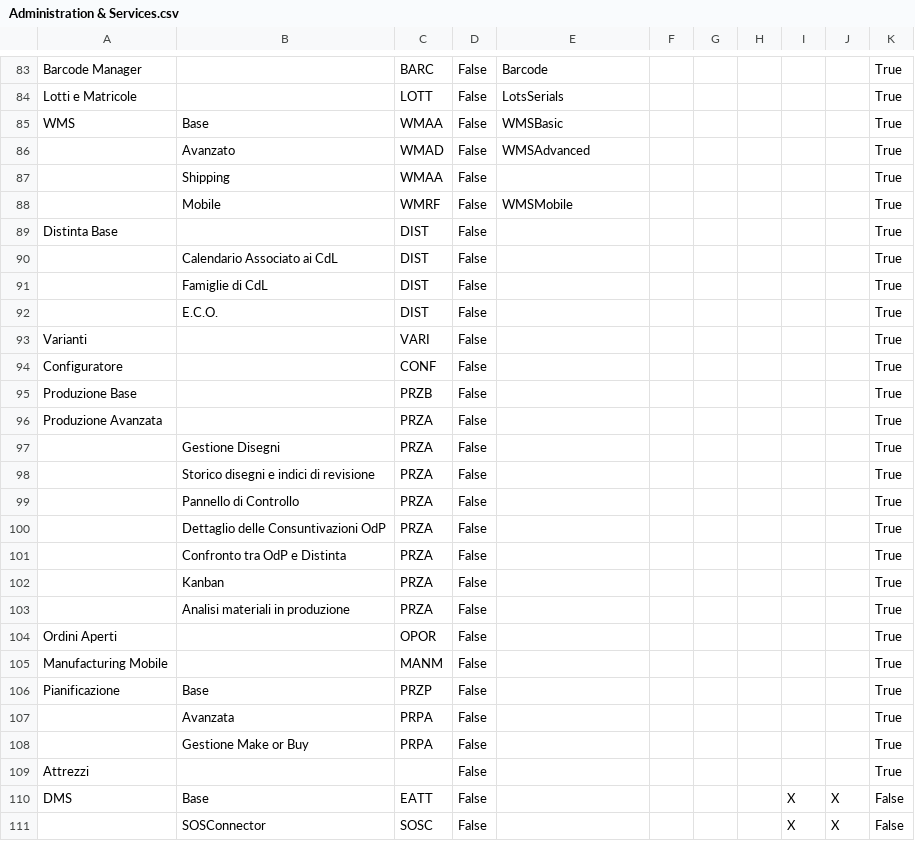
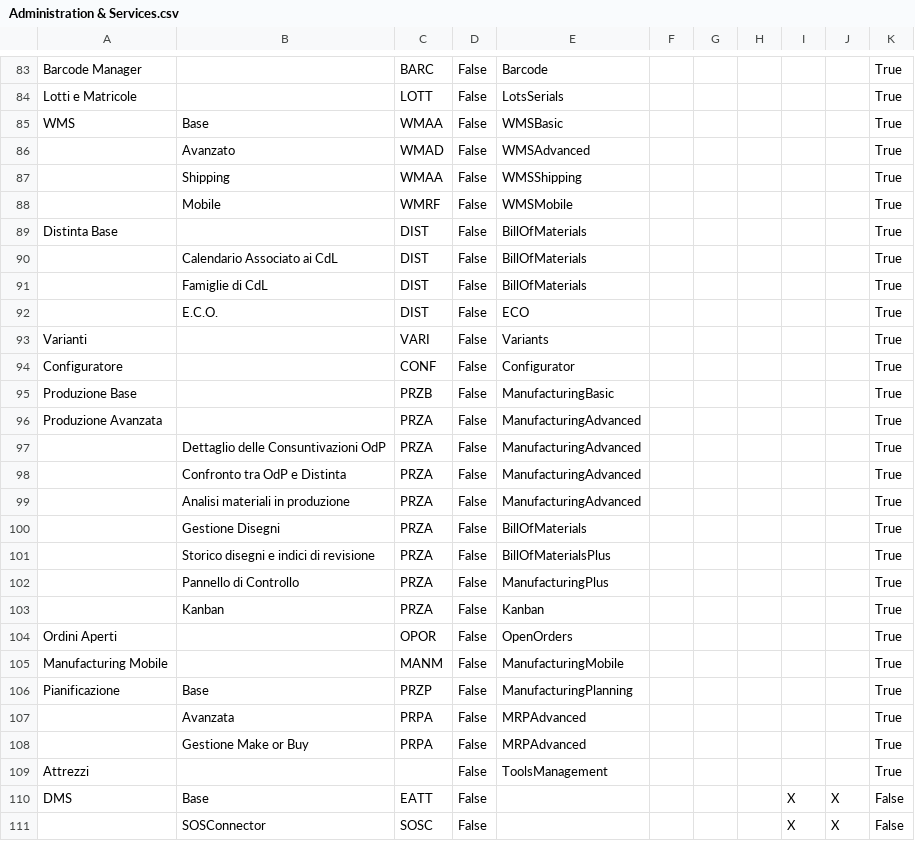
Before and after one commit to andrea-rinaldi-microarea/configurator, a CSV file: data/Administration & Services.csv, drawn as a sheet; only a part is shown, gaps mark what is left out; the diff covers the shown part only.

```diff
--- a/data/Administration & Services.csv
+++ b/data/Administration & Services.csv
@@ -86,25 +86,25 @@ WMS;Base;WMAA;False;WMSBasic;;;;;;True
 ;Avanzato;WMAD;False;WMSAdvanced;;;;;;True
-;Shipping;WMAA;False;;;;;;;True
+;Shipping;WMAA;False;WMSShipping;;;;;;True
 ;Mobile;WMRF;False;WMSMobile;;;;;;True
-Distinta Base;;DIST;False;;;;;;;True
-;Calendario Associato ai CdL;DIST;False;;;;;;;True
-;Famiglie di CdL;DIST;False;;;;;;;True
-;E.C.O.;DIST;False;;;;;;;True
-Varianti;;VARI;False;;;;;;;True
-Configuratore;;CONF;False;;;;;;;True
-Produzione Base;;PRZB;False;;;;;;;True
-Produzione Avanzata;;PRZA;False;;;;;;;True
-;Gestione Disegni;PRZA;False;;;;;;;True
-;Storico disegni e indici di revisione;PRZA;False;;;;;;;True
-;Pannello di Controllo;PRZA;False;;;;;;;True
-;Dettaglio delle Consuntivazioni OdP;PRZA;False;;;;;;;True
-;Confronto tra OdP e Distinta;PRZA;False;;;;;;;True
-;Kanban;PRZA;False;;;;;;;True
-;Analisi materiali in produzione;PRZA;False;;;;;;;True
-Ordini Aperti;;OPOR;False;;;;;;;True
-Manufacturing Mobile;;MANM;False;;;;;;;True
-Pianificazione;Base;PRZP;False;;;;;;;True
-;Avanzata;PRPA;False;;;;;;;True
-;Gestione Make or Buy;PRPA;False;;;;;;;True
-Attrezzi;;;False;;;;;;;True
+Distinta Base;;DIST;False;BillOfMaterials;;;;;;True
+;Calendario Associato ai CdL;DIST;False;BillOfMaterials;;;;;;True
+;Famiglie di CdL;DIST;False;BillOfMaterials;;;;;;True
+;E.C.O.;DIST;False;ECO;;;;;;True
+Varianti;;VARI;False;Variants;;;;;;True
+Configuratore;;CONF;False;Configurator;;;;;;True
+Produzione Base;;PRZB;False;ManufacturingBasic;;;;;;True
+Produzione Avanzata;;PRZA;False;ManufacturingAdvanced;;;;;;True
+;Dettaglio delle Consuntivazioni OdP;PRZA;False;ManufacturingAdvanced;;;;;;True
+;Confronto tra OdP e Distinta;PRZA;False;ManufacturingAdvanced;;;;;;True
+;Analisi materiali in produzione;PRZA;False;ManufacturingAdvanced;;;;;;True
+;Gestione Disegni;PRZA;False;BillOfMaterials;;;;;;True
+;Storico disegni e indici di revisione;PRZA;False;BillOfMaterialsPlus;;;;;;True
+;Pannello di Controllo;PRZA;False;ManufacturingPlus;;;;;;True
+;Kanban;PRZA;False;Kanban;;;;;;True
+Ordini Aperti;;OPOR;False;OpenOrders;;;;;;True
+Manufacturing Mobile;;MANM;False;ManufacturingMobile;;;;;;True
+Pianificazione;Base;PRZP;False;ManufacturingPlanning;;;;;;True
+;Avanzata;PRPA;False;MRPAdvanced;;;;;;True
+;Gestione Make or Buy;PRPA;False;MRPAdvanced;;;;;;True
+Attrezzi;;;False;ToolsManagement;;;;;;True
 DMS;Base;EATT;False;;;;;X;X;False
```
Also changed, not shown: 4 edited cells elsewhere in this file, data/FeaturesList.csv, data/Logistics & Trade.csv, 4 other files.
